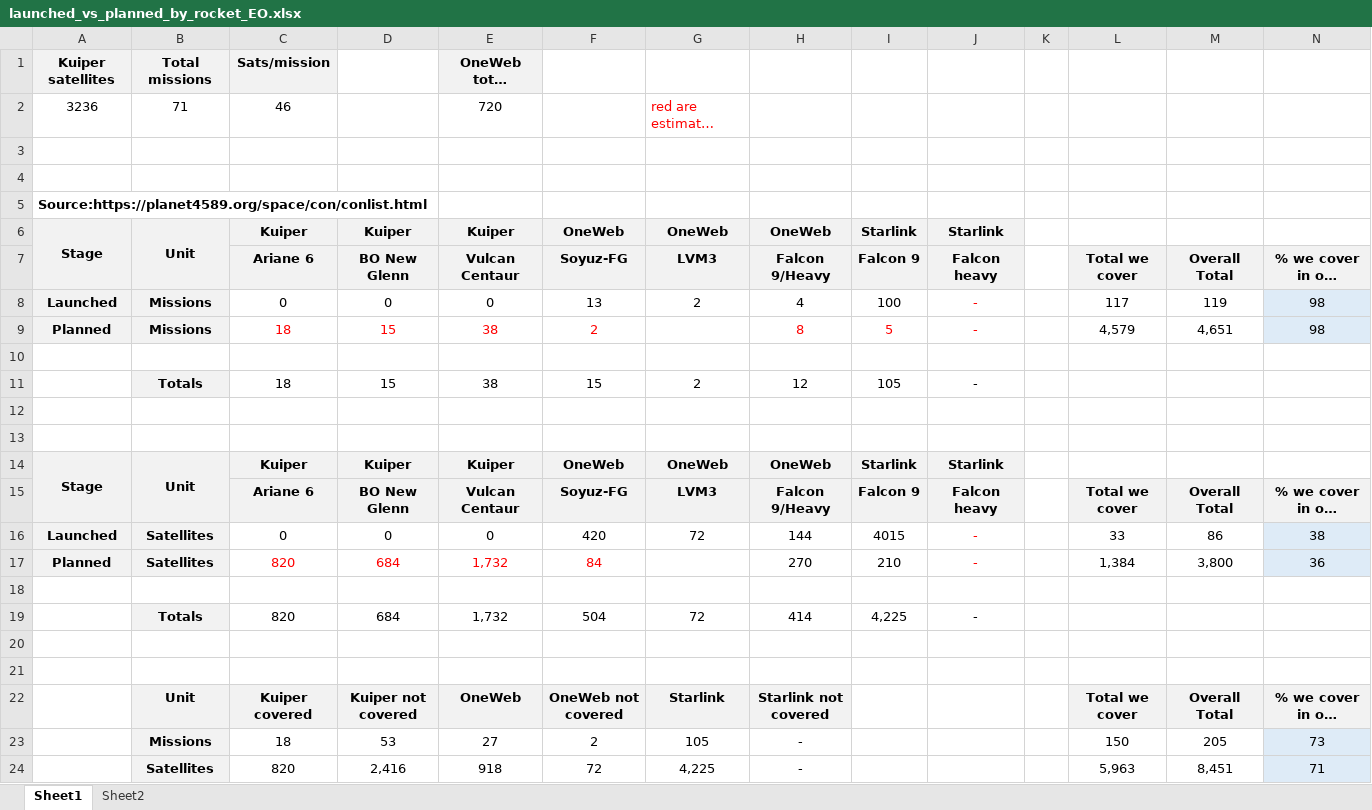
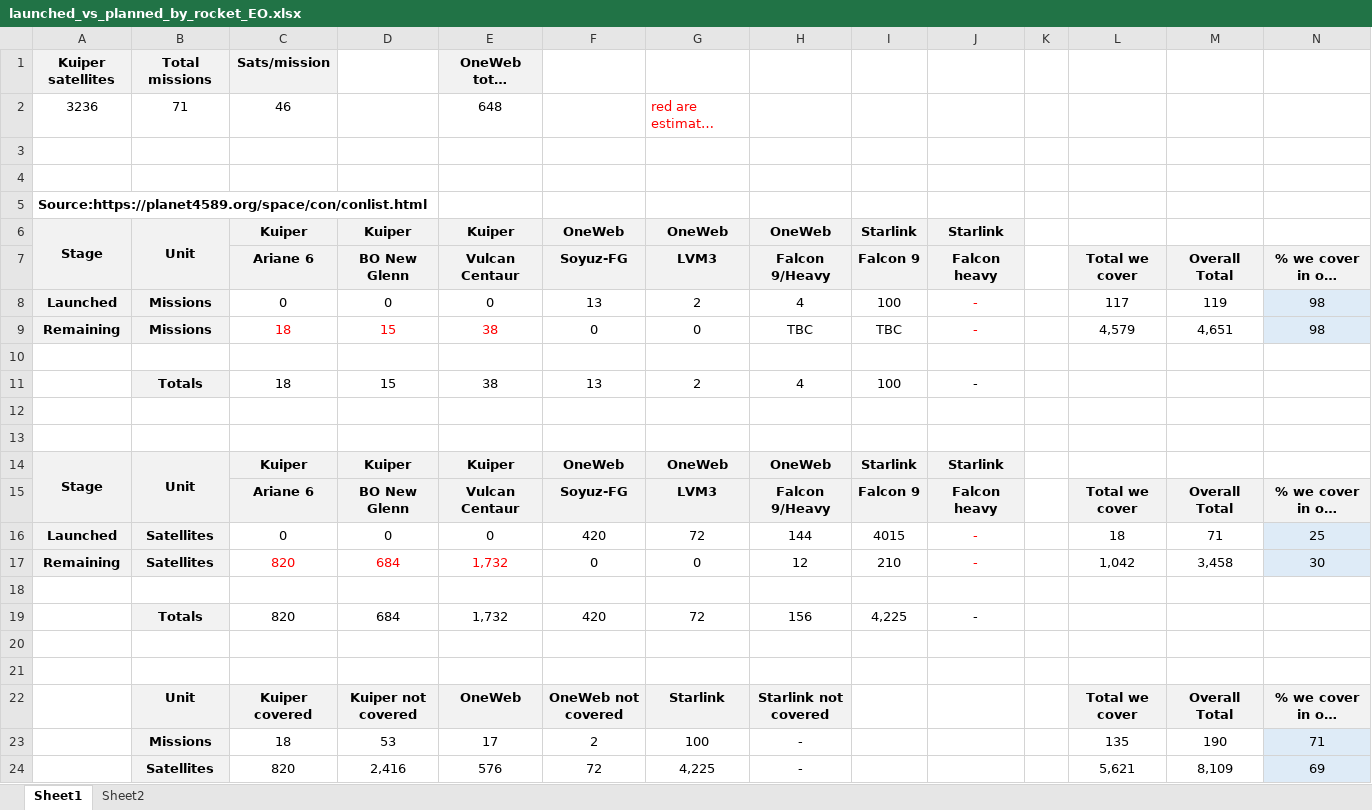
Before and after one commit to Bonface-Osoro/saleos, an Excel workbook: validation/launched_vs_planned_by_rocket_EO.xlsx, sheet Sheet1, drawn as a sheet; long unchanged cells end in …; values as stored, in another font and other column widths than the file's, no borders; removed rows and columns are numbered as before the commit, all else as after; the diff names each change by its address in the sheet, - before the commit and + after, or states it on an @@ line.

Commit message:
update table

```diff
--- a/validation/launched_vs_planned_by_rocket_EO.xlsx (sheet Sheet1)
+++ b/validation/launched_vs_planned_by_rocket_EO.xlsx (sheet Sheet1)
-E2: 720
+E2: 648
-A9: Planned
+A9: Remaining
-F9: 2
+F9: 0
-F9 text colour: #FF0000
+F9 text colour: black
-G9: (empty)
+G9: 0
-H9: 8
+H9: TBC
-H9:I9 text colour: #FF0000
+H9:I9 text colour: black
-I9: 5
+I9: TBC
-F11: 15
+F11: 13
-H11: 12
+H11: 4
-I11: 105
+I11: 100
-L16: 33
+L16: 18
-M16: 86
+M16: 71
-N16: 38
+N16: 25
-row 17: Planned | Satellites | 820 | 684 | 1,732 | 84 |  | 270 | 210 | - |  | 1,384 | 3,800 | 36
+row 17: Remaining | Satellites | 820 | 684 | 1,732 | 0 | 0 | 12 | 210 | - |  | 1,042 | 3,458 | 30
-F19: 504
+F19: 420
-H19: 414
+H19: 156
-E23: 27
+E23: 17
-G23: 105
+G23: 100
-L23: 150
+L23: 135
-M23: 205
+M23: 190
-N23: 73
+N23: 71
-E24: 918
+E24: 576
-L24: 5,963
+L24: 5,621
-M24: 8,451
+M24: 8,109
-N24: 71
+N24: 69
```
Also changed, not shown: 3 other files.
